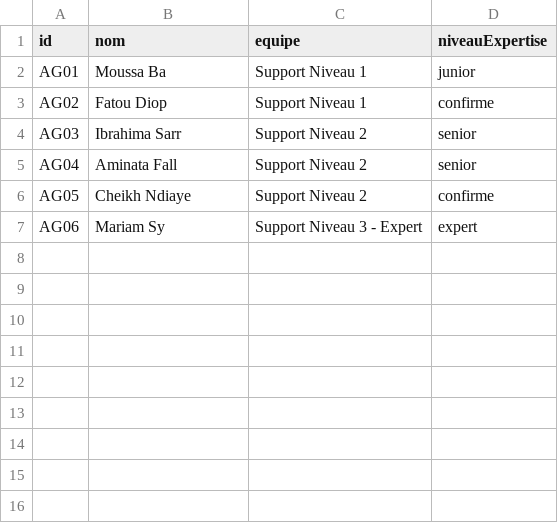
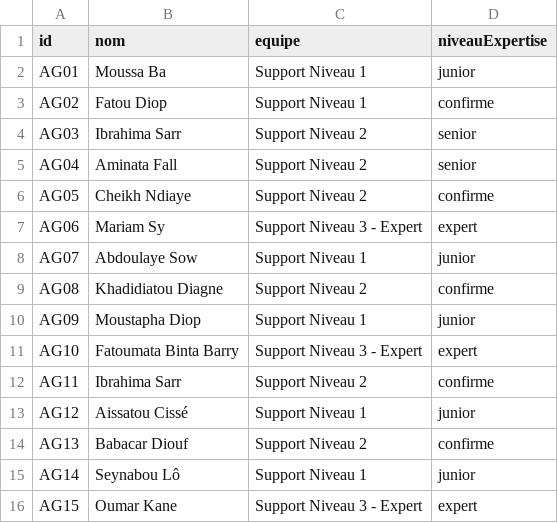
Before and after one commit to MrCodeIA224/Exam_BDD_G9, a CSV file: neo4j/import/agents.csv, drawn as a sheet; the diff names each change by its address in the sheet, - before the commit and + after, or states it on an @@ line.

```diff
--- a/neo4j/import/agents.csv
+++ b/neo4j/import/agents.csv
+row 8: AG07 | Abdoulaye Sow | Support Niveau 1 | junior
+row 9: AG08 | Khadidiatou Diagne | Support Niveau 2 | confirme
+row 10: AG09 | Moustapha Diop | Support Niveau 1 | junior
+row 11: AG10 | Fatoumata Binta Barry | Support Niveau 3 - Expert | expert
+row 12: AG11 | Ibrahima Sarr | Support Niveau 2 | confirme
+row 13: AG12 | Aissatou Cissé | Support Niveau 1 | junior
+row 14: AG13 | Babacar Diouf | Support Niveau 2 | confirme
+row 15: AG14 | Seynabou Lô | Support Niveau 1 | junior
+row 16: AG15 | Oumar Kane | Support Niveau 3 - Expert | expert
```
Also changed, not shown: neo4j/import/clients.csv, 3 other files.
